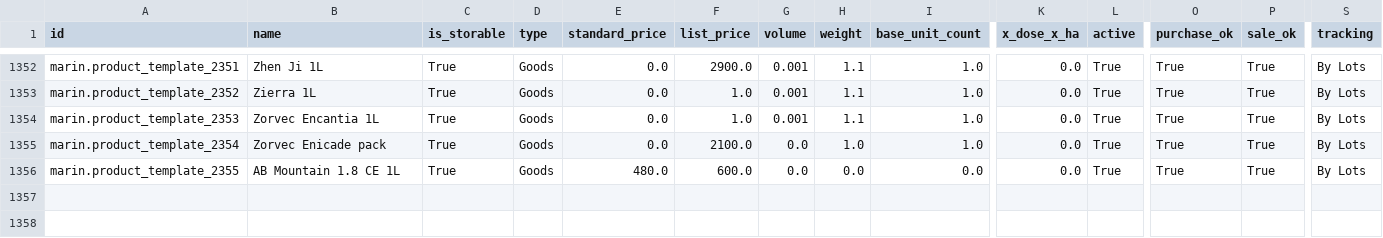
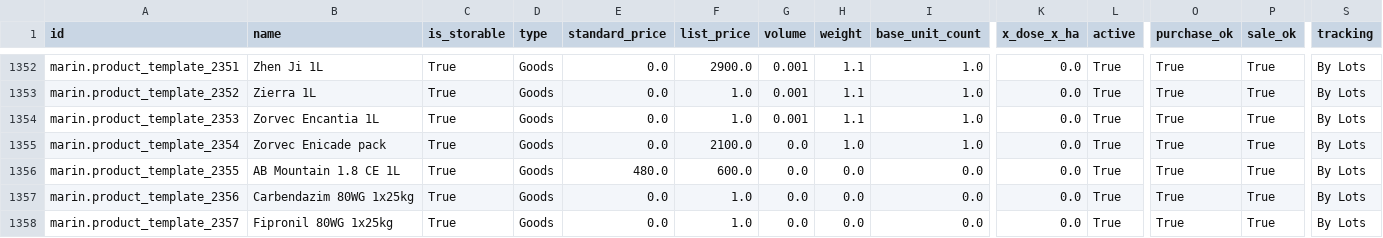
Before and after one commit to robertoCabreraAgro/addons_custom, a CSV file: marin/data/product.template.csv, drawn as a sheet; only a part is shown, gaps mark what is left out; rows hold the shown columns only; the diff names each change by its address in the sheet, - before the commit and + after, or states it on an @@ line.

```diff
--- a/marin/data/product.template.csv
+++ b/marin/data/product.template.csv
+row 1357: marin.product_template_2356 | Carbendazim 80WG 1x25kg | True | Goods | 0.0 | 1.0 | 0.0 | 0.0 | 0.0 | 0.0 | True | True | True | By Lots
+row 1358: marin.product_template_2357 | Fipronil 80WG 1x25kg | True | Goods | 0.0 | 1.0 | 0.0 | 0.0 | 0.0 | 0.0 | True | True | True | By Lots
```
Also changed, not shown: 2 other files.
